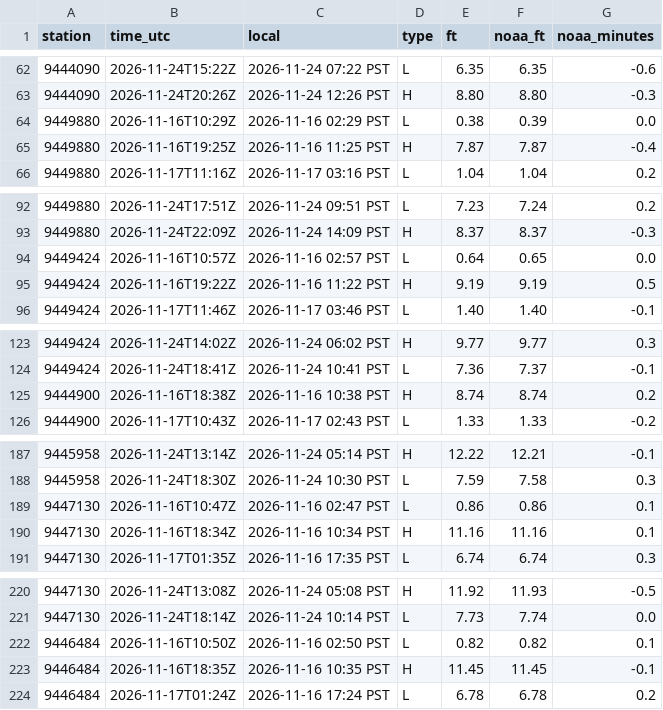
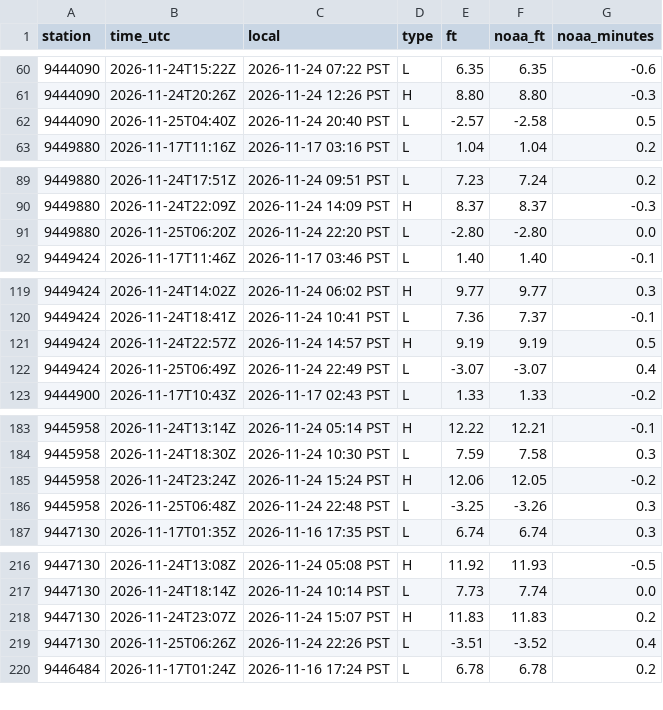
Before and after one commit to bdgroves/puget-tides, a CSV file: hilo.csv, drawn as a sheet; only a part is shown, gaps mark what is left out; the diff covers the shown part only.

```diff
--- a/hilo.csv
+++ b/hilo.csv
@@ -63,4 +61,3 @@ station,time_utc,local,type,ft,noaa_ft,noaa_minutes
 9444090,2026-11-24T20:26Z,2026-11-24 12:26 PST,H,8.80,8.80,-0.3
-9449880,2026-11-16T10:29Z,2026-11-16 02:29 PST,L,0.38,0.39,0.0
-9449880,2026-11-16T19:25Z,2026-11-16 11:25 PST,H,7.87,7.87,-0.4
+9444090,2026-11-25T04:40Z,2026-11-24 20:40 PST,L,-2.57,-2.58,0.5
 9449880,2026-11-17T11:16Z,2026-11-17 03:16 PST,L,1.04,1.04,0.2
@@ -93,4 +90,3 @@ station,time_utc,local,type,ft,noaa_ft,noaa_minutes
 9449880,2026-11-24T22:09Z,2026-11-24 14:09 PST,H,8.37,8.37,-0.3
-9449424,2026-11-16T10:57Z,2026-11-16 02:57 PST,L,0.64,0.65,0.0
-9449424,2026-11-16T19:22Z,2026-11-16 11:22 PST,H,9.19,9.19,0.5
+9449880,2026-11-25T06:20Z,2026-11-24 22:20 PST,L,-2.80,-2.80,0.0
 9449424,2026-11-17T11:46Z,2026-11-17 03:46 PST,L,1.40,1.40,-0.1
@@ -124,3 +120,4 @@ station,time_utc,local,type,ft,noaa_ft,noaa_minutes
 9449424,2026-11-24T18:41Z,2026-11-24 10:41 PST,L,7.36,7.37,-0.1
-9444900,2026-11-16T18:38Z,2026-11-16 10:38 PST,H,8.74,8.74,0.2
+9449424,2026-11-24T22:57Z,2026-11-24 14:57 PST,H,9.19,9.19,0.5
+9449424,2026-11-25T06:49Z,2026-11-24 22:49 PST,L,-3.07,-3.07,0.4
 9444900,2026-11-17T10:43Z,2026-11-17 02:43 PST,L,1.33,1.33,-0.2
@@ -188,4 +184,4 @@ station,time_utc,local,type,ft,noaa_ft,noaa_minutes
 9445958,2026-11-24T18:30Z,2026-11-24 10:30 PST,L,7.59,7.58,0.3
-9447130,2026-11-16T10:47Z,2026-11-16 02:47 PST,L,0.86,0.86,0.1
-9447130,2026-11-16T18:34Z,2026-11-16 10:34 PST,H,11.16,11.16,0.1
+9445958,2026-11-24T23:24Z,2026-11-24 15:24 PST,H,12.06,12.05,-0.2
+9445958,2026-11-25T06:48Z,2026-11-24 22:48 PST,L,-3.25,-3.26,0.3
 9447130,2026-11-17T01:35Z,2026-11-16 17:35 PST,L,6.74,6.74,0.3
@@ -221,4 +217,4 @@ station,time_utc,local,type,ft,noaa_ft,noaa_minutes
 9447130,2026-11-24T18:14Z,2026-11-24 10:14 PST,L,7.73,7.74,0.0
-9446484,2026-11-16T10:50Z,2026-11-16 02:50 PST,L,0.82,0.82,0.1
-9446484,2026-11-16T18:35Z,2026-11-16 10:35 PST,H,11.45,11.45,-0.1
+9447130,2026-11-24T23:07Z,2026-11-24 15:07 PST,H,11.83,11.83,0.2
+9447130,2026-11-25T06:26Z,2026-11-24 22:26 PST,L,-3.51,-3.52,0.4
 9446484,2026-11-17T01:24Z,2026-11-16 17:24 PST,L,6.78,6.78,0.2
```
Also changed, not shown: 4 added rows and 5 removed rows elsewhere in this file, datums.csv, harcon.csv, 7 other files.
